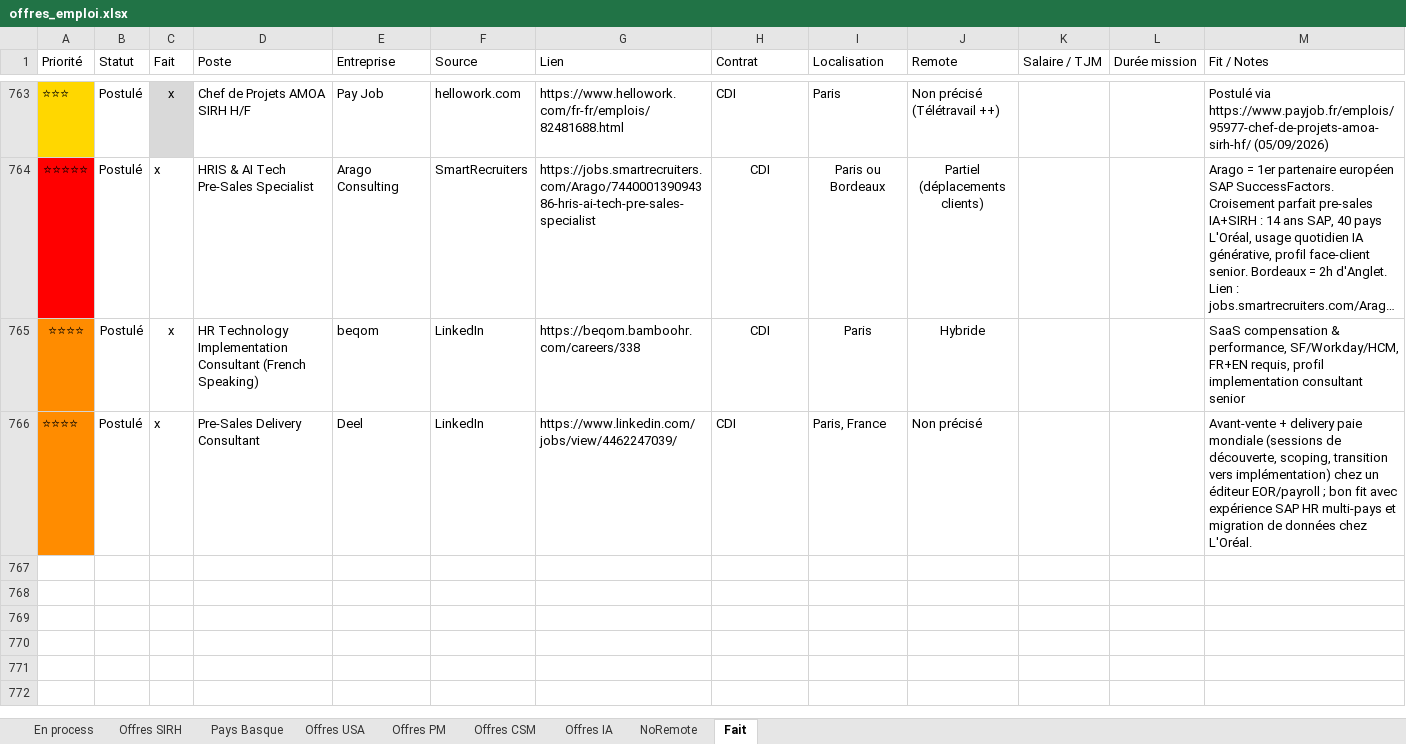
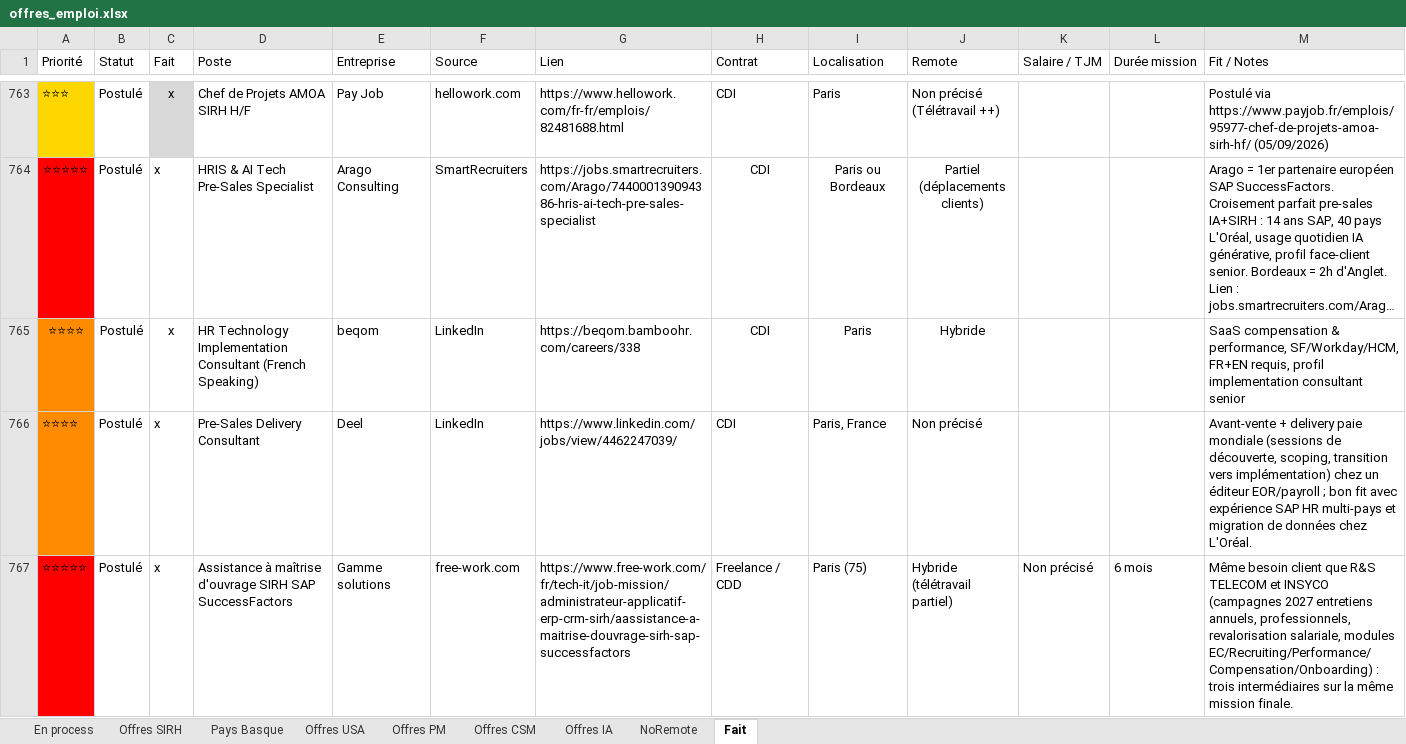
Before and after one commit to MisterZogs/recherche-taf, an Excel workbook: offres_emploi.xlsx, sheet Fait, drawn as a sheet; only a part is shown, gaps mark what is left out; long unchanged cells end in …; values as stored, in another font and other column widths than the file's, no borders; rows hold the shown columns only; the diff names each change by its address in the sheet, - before the commit and + after, or states it on an @@ line.

```diff
--- a/offres_emploi.xlsx (sheet Fait)
+++ b/offres_emploi.xlsx (sheet Fait)
+row 767: ⭐⭐⭐⭐⭐ | Postulé | x | Assistance à maîtrise d'ouvrage SIRH SAP SuccessFactors | Gamme solutions | free-work.com | https://www.free-work.com/fr/tech-it/job-mission/administrateur-applicatif-erp-crm-sirh/aassistance-a-maitrise-douvrage-sirh-sap-successfactors | Freelance / CDD | Paris (75) | Hybride (télétravail partiel) | Non précisé | 6 mois | Même besoin client que R&S TELECOM et INSYCO (campagnes 2027 entretiens annuels, professionnels, revalorisation salariale, modules EC/Recruiting/Performance/Compensation/Onboarding) : trois intermédiaires sur la même mission finale.
```
Also changed, not shown: sheet NoRemote.
